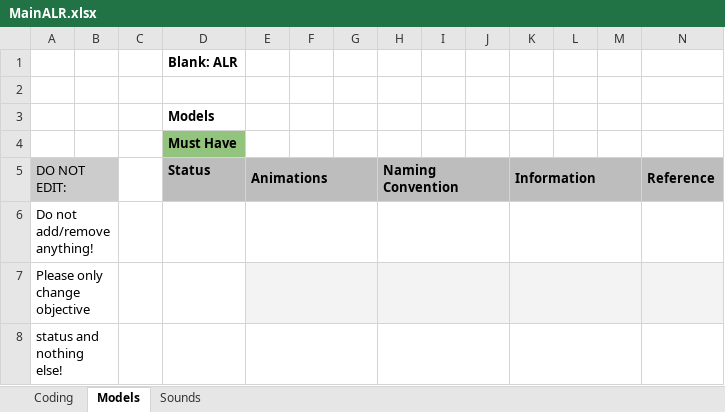
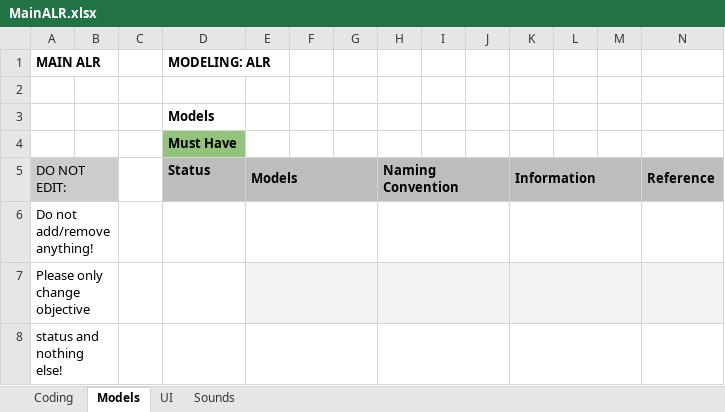
Before and after one commit to caitheai/Cost-of-Betrayal, an Excel workbook: To-Do/MainALR.xlsx, sheet Models, drawn as a sheet; only a part is shown; values as stored, in another font and other column widths than the file's, no borders; table styles not drawn; removed rows and columns are numbered as before the commit, all else as after; rows hold the shown columns only; the diff names each change by its address in the sheet, - before the commit and + after, or states it on an @@ line.

```diff
--- a/To-Do/MainALR.xlsx (sheet Models)
+++ b/To-Do/MainALR.xlsx (sheet Models)
+sheet tab: UI
-row 1:  |  |  | Blank: ALR
+row 1: MAIN ALR |  |  | MODELING: ALR
-E5: Animations
+E5: Models
```
Also changed, not shown: sheet Coding, sheet Sounds, 6 other files.
